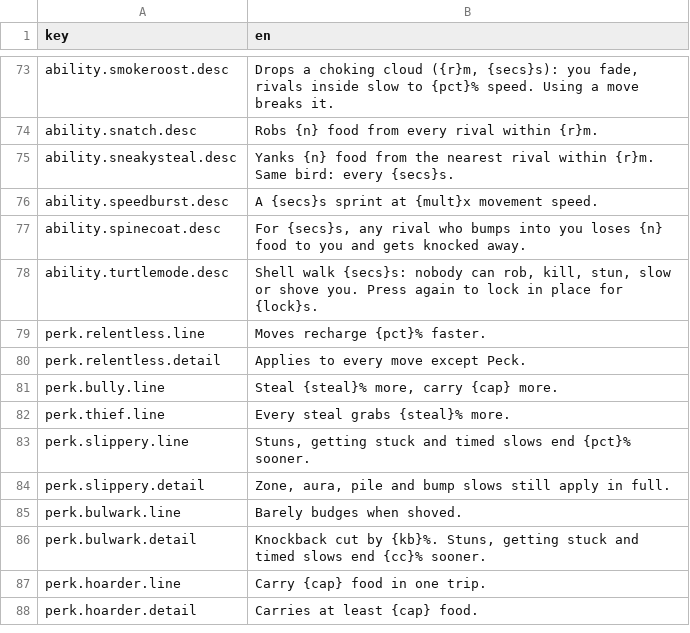
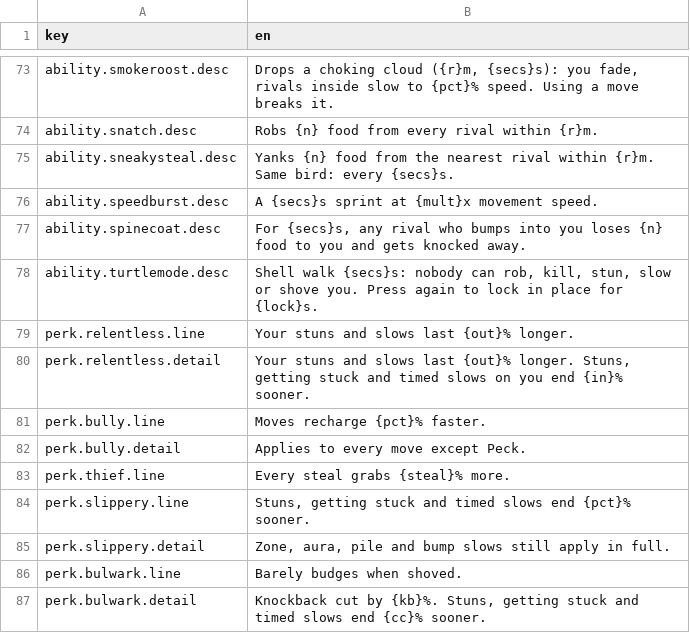
Before and after one commit to mtejedorg/CluckWars, a CSV file: Assets/_Game/Resources/Text/UiText.csv, drawn as a sheet; only a part is shown, gaps mark what is left out; the shorter side is filled out with more unchanged rows.

```diff
--- a/Assets/_Game/Resources/Text/UiText.csv
+++ b/Assets/_Game/Resources/Text/UiText.csv
@@ -78,5 +78,6 @@ ability.spinecoat.desc,"For {secs}s, any rival who bumps into you loses {n} food
 ability.turtlemode.desc,"Shell walk {secs}s: nobody can rob, kill, stun, slow or shove you. Press again to lock in place for {lock}s."
-perk.relentless.line,Moves recharge {pct}% faster.
-perk.relentless.detail,Applies to every move except Peck.
-perk.bully.line,"Steal {steal}% more, carry {cap} more."
+perk.relentless.line,Your stuns and slows last {out}% longer.
+perk.relentless.detail,"Your stuns and slows last {out}% longer. Stuns, getting stuck and timed slows on you end {in}% sooner."
+perk.bully.line,Moves recharge {pct}% faster.
+perk.bully.detail,Applies to every move except Peck.
 perk.thief.line,Every steal grabs {steal}% more.
```
Also changed, not shown: 13 other files.
